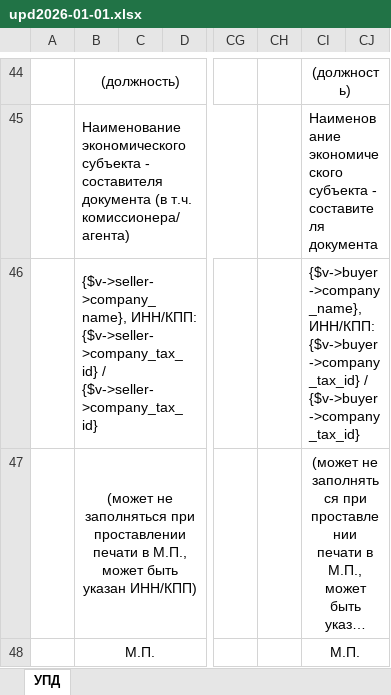
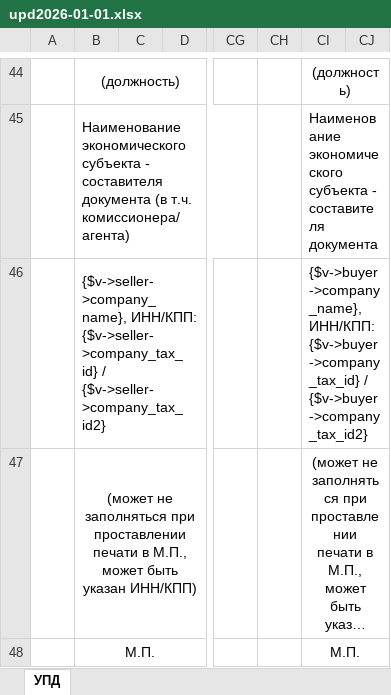
Before and after one commit to baycik/isell, an Excel workbook: application/views/rpt/ru/doc/upd2026-01-01.xlsx, sheet УПД, drawn as a sheet; only a part is shown, gaps mark what is left out; long unchanged cells end in …; values as stored, in another font and other column widths than the file's, no borders; the diff names each change by its address in the sheet, - before the commit and + after, or states it on an @@ line.

```diff
--- a/application/views/rpt/ru/doc/upd2026-01-01.xlsx (sheet УПД)
+++ b/application/views/rpt/ru/doc/upd2026-01-01.xlsx (sheet УПД)
-B46: …{$v->seller->company_tax_id} / {$v->seller->company_tax_id}
+B46: …{$v->seller->company_tax_id} / {$v->seller->company_tax_id2}
-CI46: …{$v->buyer->company_tax_id} / {$v->buyer->company_tax_id}
+CI46: …{$v->buyer->company_tax_id} / {$v->buyer->company_tax_id2}
```
Also changed, not shown: 1 other file.
